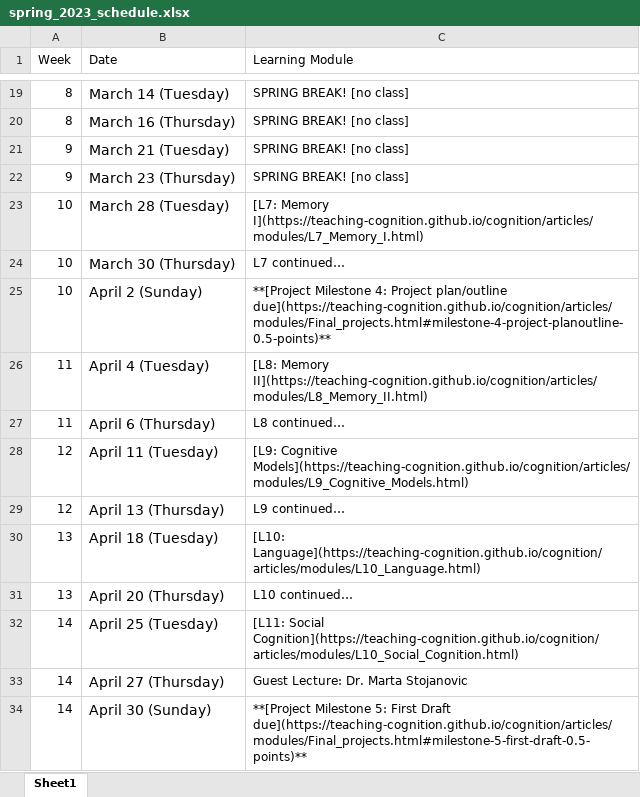
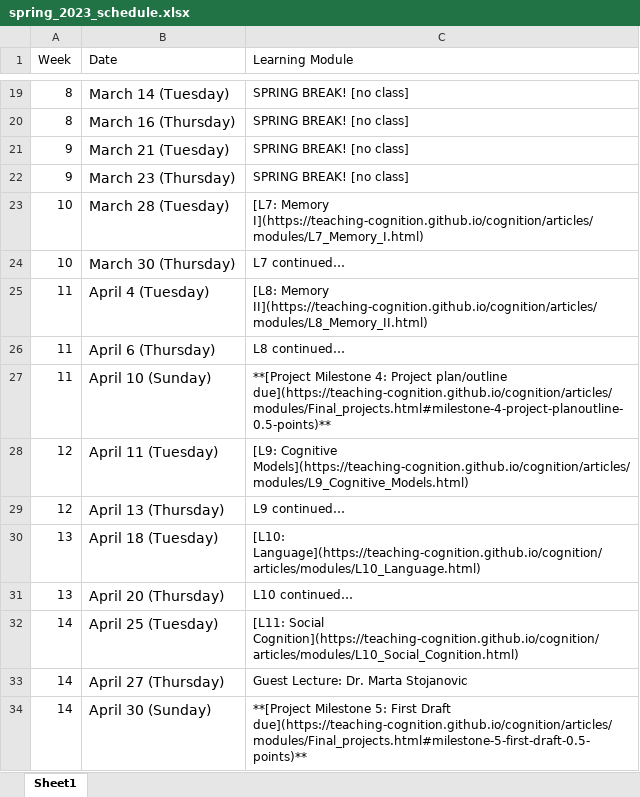
Before and after one commit to teaching-me/cognition, an Excel workbook: articles/course_docs/spring_2023_schedule.xlsx, sheet Sheet1, drawn as a sheet; only a part is shown, gaps mark what is left out; values as stored, in another font and other column widths than the file's, no borders; removed rows and columns are numbered as before the commit, all else as after; the diff names each change by its address in the sheet, - before the commit and + after, or states it on an @@ line.

```diff
--- a/articles/course_docs/spring_2023_schedule.xlsx (sheet Sheet1)
+++ b/articles/course_docs/spring_2023_schedule.xlsx (sheet Sheet1)
-row 25: 10 | April 2 (Sunday) | **[Project Milestone 4: Project plan/outline due](https://teaching-cognition.github.io/cognition/articles/modules/Final_projects.html#milestone-4-project-planoutline-0.5-points)**
+row 27: 11 | April 10 (Sunday) | **[Project Milestone 4: Project plan/outline due](https://teaching-cognition.github.io/cognition/articles/modules/Final_projects.html#milestone-4-project-planoutline-0.5-points)**
```
Also changed, not shown: 36 other files.
